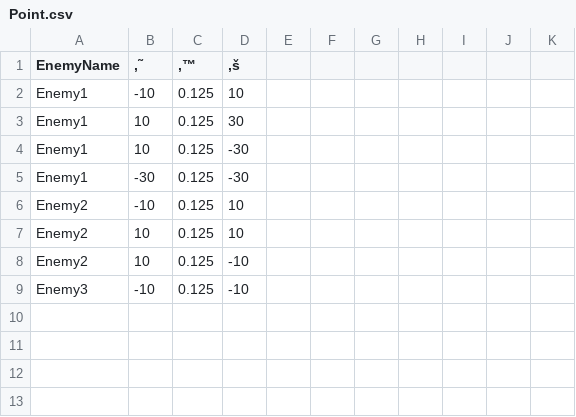
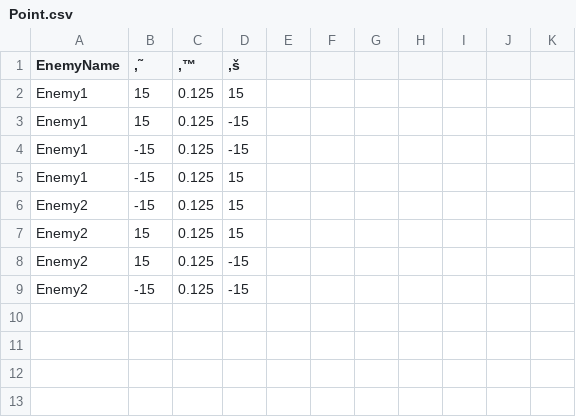
Before and after one commit to isiikaito/OneDay, a CSV file: media/csvFolder/Point.csv, drawn as a sheet; only a part is shown; the shorter side is filled out with more unchanged rows.

```diff
--- a/media/csvFolder/Point.csv
+++ b/media/csvFolder/Point.csv
@@ -1,10 +1,11 @@
 EnemyName,‚˜,‚™,‚š,,,,,,,
-Enemy1,-10,0.125,10,,,,,,,
-Enemy1,10,0.125,30,,,,,,,
-Enemy1,10,0.125,-30,,,,,,,
-Enemy1,-30,0.125,-30,,,,,,,
-Enemy2,-10,0.125,10,,,,,,,
-Enemy2,10,0.125,10,,,,,,,
-Enemy2,10,0.125,-10,,,,,,,
-Enemy3,-10,0.125,-10,,,,,,,
+Enemy1,15,0.125,15,,,,,,,
+Enemy1,15,0.125,-15,,,,,,,
+Enemy1,-15,0.125,-15,,,,,,,
+Enemy1,-15,0.125,15,,,,,,,
+Enemy2,-15,0.125,15,,,,,,,
+Enemy2,15,0.125,15,,,,,,,
+Enemy2,15,0.125,-15,,,,,,,
+Enemy2,-15,0.125,-15,,,,,,,
+,,,,,,,,,,
 ,,,,,,,,,,
```
Also changed, not shown: media/csvFolder/Enemy.csv.
